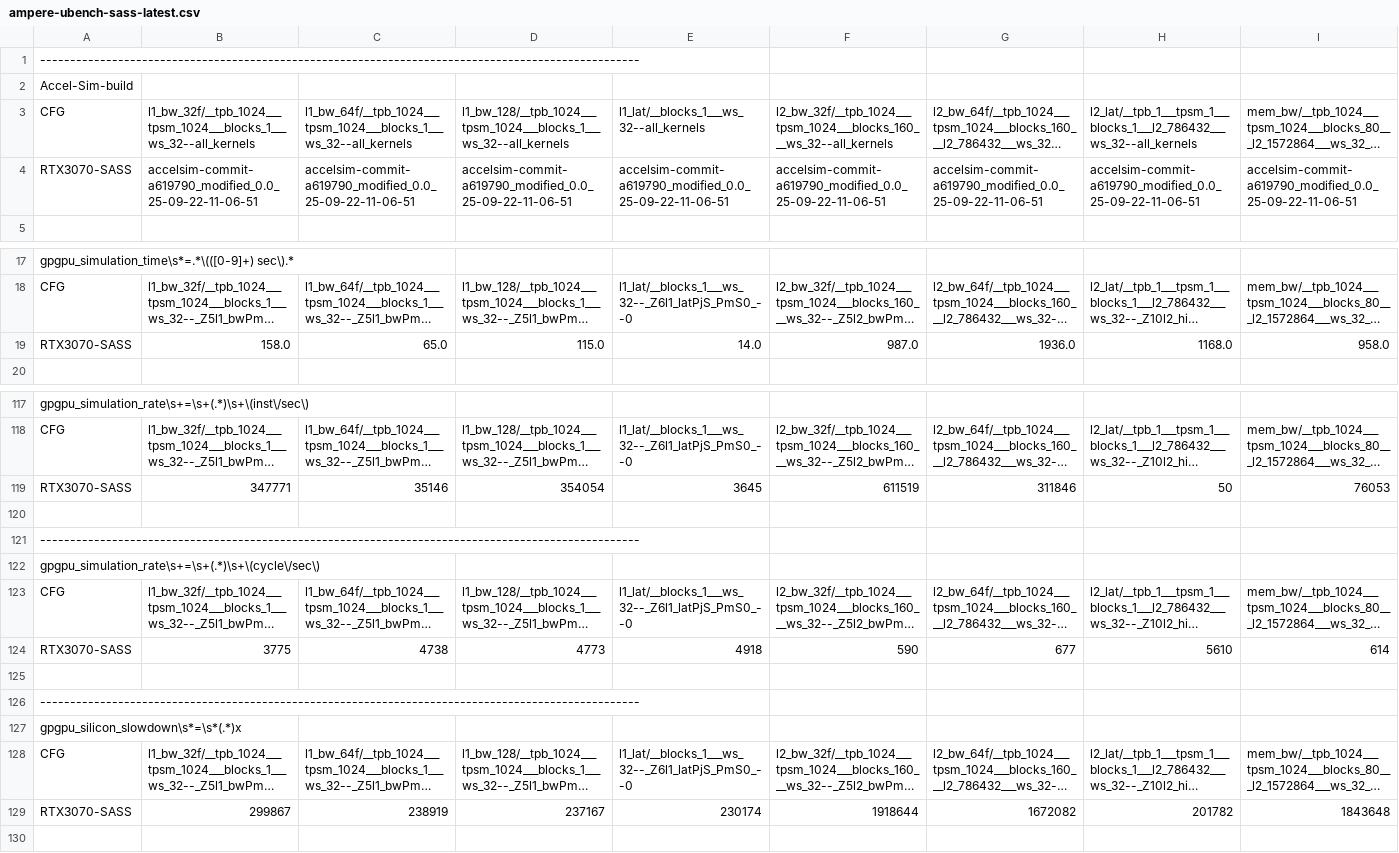
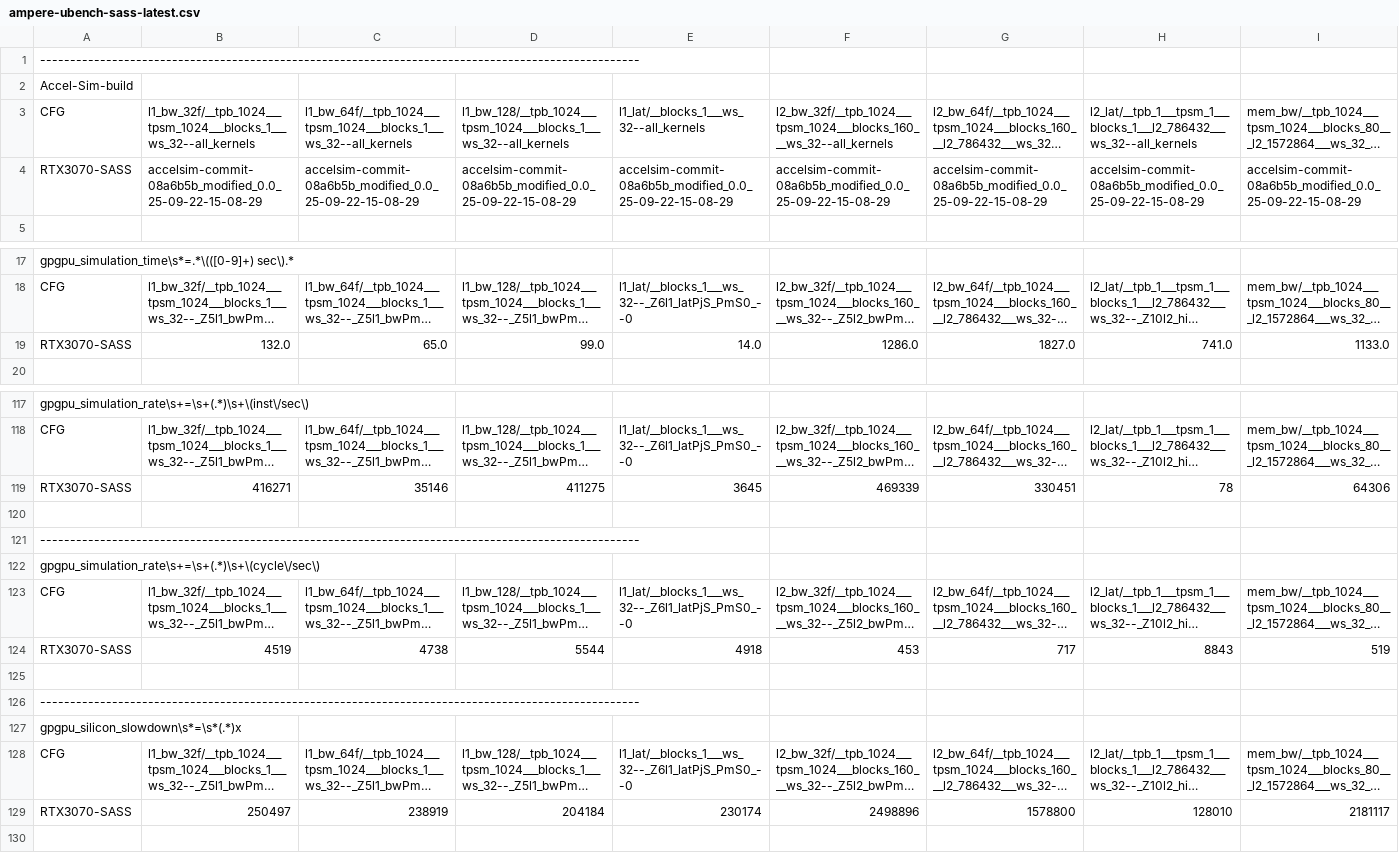
Before and after one commit to accel-sim/statistics-archive, a CSV file: ubench/ampere-ubench-sass-latest.csv, drawn as a sheet; only a part is shown, gaps mark what is left out; long unchanged cells end in …; removed rows and columns are numbered as before the commit, all else as after; rows hold the shown columns only; the diff covers the shown part only; the diff names each change by its address in the sheet, - before the commit and + after, or states it on an @@ line.

```diff
--- a/ubench/ampere-ubench-sass-latest.csv
+++ b/ubench/ampere-ubench-sass-latest.csv
-B4: accelsim-commit-a619790_modified_0.0_25-09-22-11-06-51
+B4: accelsim-commit-08a6b5b_modified_0.0_25-09-22-15-08-29
-C4: accelsim-commit-a619790_modified_0.0_25-09-22-11-06-51
+C4: accelsim-commit-08a6b5b_modified_0.0_25-09-22-15-08-29
-D4: accelsim-commit-a619790_modified_0.0_25-09-22-11-06-51
+D4: accelsim-commit-08a6b5b_modified_0.0_25-09-22-15-08-29
-E4: accelsim-commit-a619790_modified_0.0_25-09-22-11-06-51
+E4: accelsim-commit-08a6b5b_modified_0.0_25-09-22-15-08-29
-F4: accelsim-commit-a619790_modified_0.0_25-09-22-11-06-51
+F4: accelsim-commit-08a6b5b_modified_0.0_25-09-22-15-08-29
-G4: accelsim-commit-a619790_modified_0.0_25-09-22-11-06-51
+G4: accelsim-commit-08a6b5b_modified_0.0_25-09-22-15-08-29
-H4: accelsim-commit-a619790_modified_0.0_25-09-22-11-06-51
+H4: accelsim-commit-08a6b5b_modified_0.0_25-09-22-15-08-29
-I4: accelsim-commit-a619790_modified_0.0_25-09-22-11-06-51
+I4: accelsim-commit-08a6b5b_modified_0.0_25-09-22-15-08-29
-row 19: RTX3070-SASS | 158.0 | 65.0 | 115.0 | 14.0 | 987.0 | 1936.0 | 1168.0 | 958.0
+row 19: RTX3070-SASS | 132.0 | 65.0 | 99.0 | 14.0 | 1286.0 | 1827.0 | 741.0 | 1133.0
-row 119: RTX3070-SASS | 347771 | 35146 | 354054 | 3645 | 611519 | 311846 | 50 | 76053
+row 119: RTX3070-SASS | 416271 | 35146 | 411275 | 3645 | 469339 | 330451 | 78 | 64306
-row 124: RTX3070-SASS | 3775 | 4738 | 4773 | 4918 | 590 | 677 | 5610 | 614
+row 124: RTX3070-SASS | 4519 | 4738 | 5544 | 4918 | 453 | 717 | 8843 | 519
-row 129: RTX3070-SASS | 299867 | 238919 | 237167 | 230174 | 1918644 | 1672082 | 201782 | 1843648
+row 129: RTX3070-SASS | 250497 | 238919 | 204184 | 230174 | 2498896 | 1578800 | 128010 | 2181117
```
Also changed, not shown: 9 edited cells elsewhere in this file, ubench/ampere-a100-ubench-sass-latest.csv, ubench/ampere-a100-ubench-sass.csv, 7 other files.
